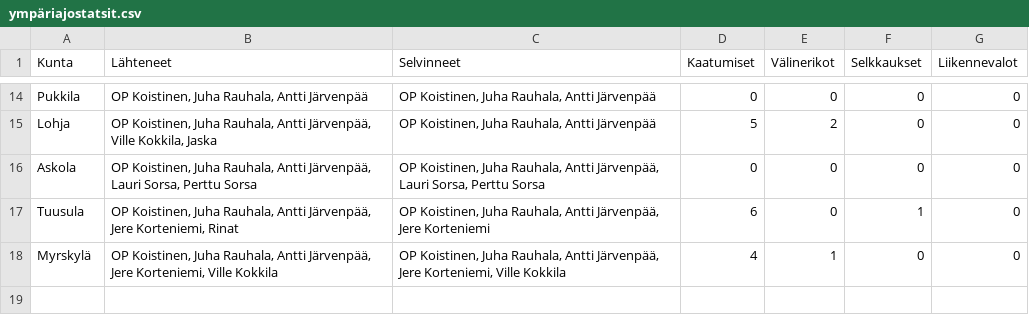
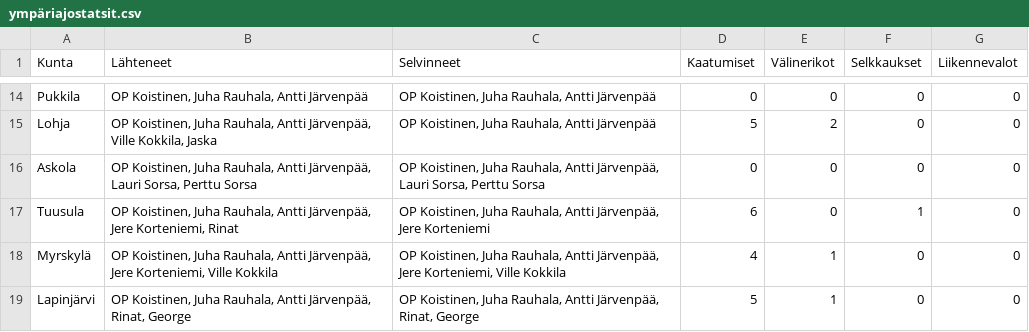
Before and after one commit to jarvena/ympariajo-info, a CSV file: data/ympäriajostatsit.csv, drawn as a sheet; only a part is shown, gaps mark what is left out.

Commit message:
add Lapinjärvi statistics

```diff
--- a/data/ympäriajostatsit.csv
+++ b/data/ympäriajostatsit.csv
@@ -18 +18,2 @@ Tuusula;OP Koistinen, Juha Rauhala, Antti Järvenpää, Jere Korteniemi, Rinat;O
 Myrskylä;OP Koistinen, Juha Rauhala, Antti Järvenpää, Jere Korteniemi, Ville Kokkila;OP Koistinen, Juha Rauhala, Antti Järvenpää, Jere Korteniemi, Ville Kokkila;4;1;0;0
+Lapinjärvi;OP Koistinen, Juha Rauhala, Antti Järvenpää, Rinat, George;OP Koistinen, Juha Rauhala, Antti Järvenpää, Rinat, George;5;1;0;0
```
Also changed, not shown: 1 other file.
